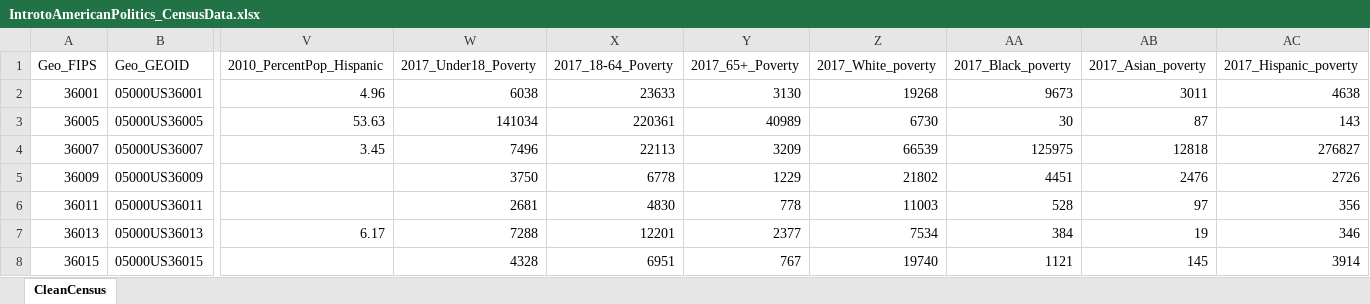
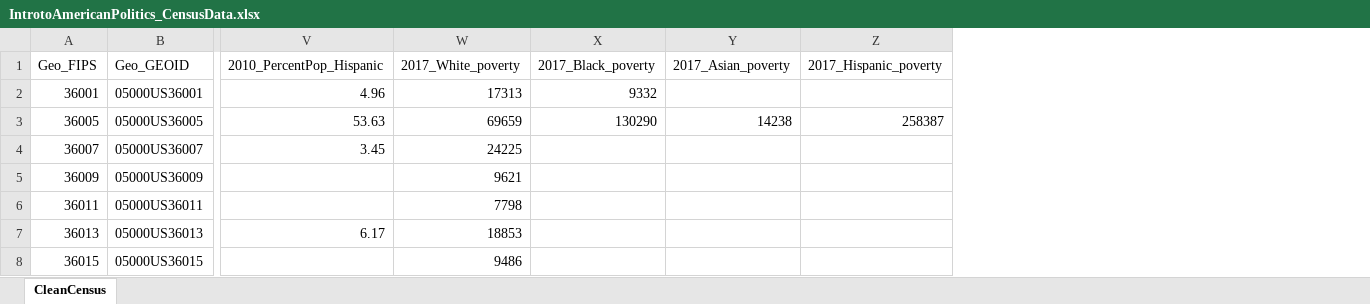
Before and after one commit to barnarderc/workshops, an Excel workbook: Spring 2020/IntrotoAmericanPolitics_CensusData.xlsx, sheet CleanCensus, drawn as a sheet; only a part is shown, gaps mark what is left out; values as stored, in another font and other column widths than the file's, no borders; removed rows and columns are numbered as before the commit, all else as after; the diff covers the shown part only; the diff names each change by its address in the sheet, - before the commit and + after, or states it on an @@ line.

Commit message:
Add files via upload

```diff
--- a/Spring 2020/IntrotoAmericanPolitics_CensusData.xlsx (sheet CleanCensus)
+++ b/Spring 2020/IntrotoAmericanPolitics_CensusData.xlsx (sheet CleanCensus)
-column W (2017_Under18_Poverty), rows 2-8: 6038 | 141034 | 7496 | 3750 | 2681 | 7288 | 4328
-column X (2017_18-64_Poverty), rows 2-8: 23633 | 220361 | 22113 | 6778 | 4830 | 12201 | 6951
-column Y (2017_65+_Poverty), rows 2-8: 3130 | 40989 | 3209 | 1229 | 778 | 2377 | 767
-W2 (2017_White_poverty): 19268
+W2 (2017_White_poverty): 17313
-X2 (2017_Black_poverty): 9673
+X2 (2017_Black_poverty): 9332
-Y2 (2017_Asian_poverty): 3011
+Y2 (2017_Asian_poverty): (empty)
-Z2 (2017_Hispanic_poverty): 4638
+Z2 (2017_Hispanic_poverty): (empty)
-W3 (2017_White_poverty): 6730
+W3 (2017_White_poverty): 69659
-X3 (2017_Black_poverty): 30
+X3 (2017_Black_poverty): 130290
-Y3 (2017_Asian_poverty): 87
+Y3 (2017_Asian_poverty): 14238
-Z3 (2017_Hispanic_poverty): 143
+Z3 (2017_Hispanic_poverty): 258387
-W4 (2017_White_poverty): 66539
+W4 (2017_White_poverty): 24225
-X4 (2017_Black_poverty): 125975
+X4 (2017_Black_poverty): (empty)
-Y4 (2017_Asian_poverty): 12818
+Y4 (2017_Asian_poverty): (empty)
-Z4 (2017_Hispanic_poverty): 276827
+Z4 (2017_Hispanic_poverty): (empty)
-W5 (2017_White_poverty): 21802
+W5 (2017_White_poverty): 9621
-X5 (2017_Black_poverty): 4451
+X5 (2017_Black_poverty): (empty)
-Y5 (2017_Asian_poverty): 2476
+Y5 (2017_Asian_poverty): (empty)
-Z5 (2017_Hispanic_poverty): 2726
+Z5 (2017_Hispanic_poverty): (empty)
-W6 (2017_White_poverty): 11003
+W6 (2017_White_poverty): 7798
-X6 (2017_Black_poverty): 528
+X6 (2017_Black_poverty): (empty)
-Y6 (2017_Asian_poverty): 97
+Y6 (2017_Asian_poverty): (empty)
-Z6 (2017_Hispanic_poverty): 356
+Z6 (2017_Hispanic_poverty): (empty)
-W7 (2017_White_poverty): 7534
+W7 (2017_White_poverty): 18853
-X7 (2017_Black_poverty): 384
+X7 (2017_Black_poverty): (empty)
-Y7 (2017_Asian_poverty): 19
+Y7 (2017_Asian_poverty): (empty)
-Z7 (2017_Hispanic_poverty): 346
+Z7 (2017_Hispanic_poverty): (empty)
-W8 (2017_White_poverty): 19740
+W8 (2017_White_poverty): 9486
-X8 (2017_Black_poverty): 1121
+X8 (2017_Black_poverty): (empty)
-Y8 (2017_Asian_poverty): 145
+Y8 (2017_Asian_poverty): (empty)
-Z8 (2017_Hispanic_poverty): 3914
+Z8 (2017_Hispanic_poverty): (empty)
```
Also changed, not shown: 23 removed rows and 128 edited cells elsewhere in this sheet.
